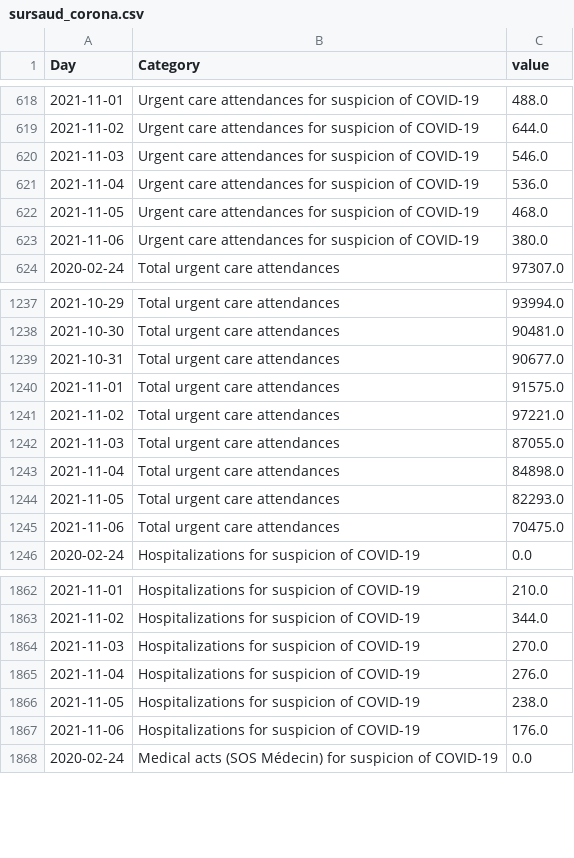
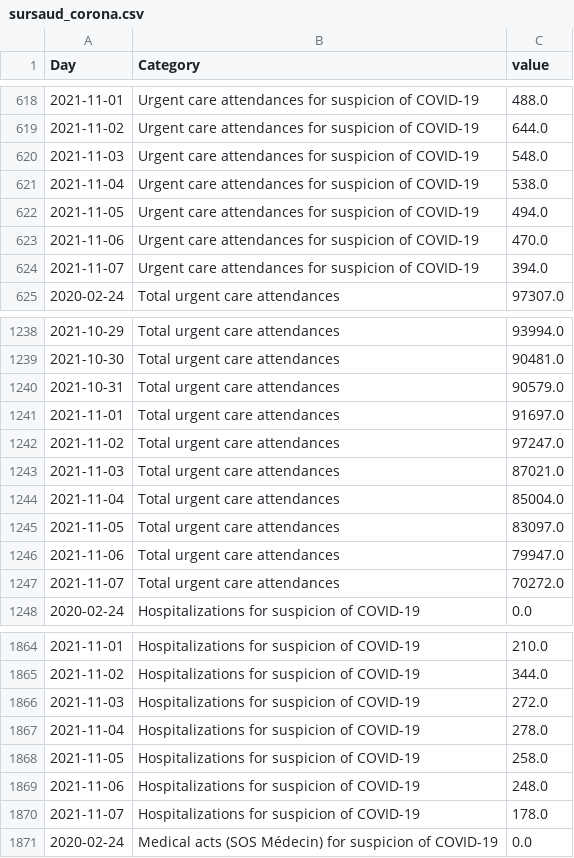
Before and after one commit to louisdecharson/covid-19, a CSV file: sursaud_corona.csv, drawn as a sheet; only a part is shown, gaps mark what is left out; the diff covers the shown part only.

Commit message:
AUTO - Add data.gouv.fr COVID data from SOS Medecins - 2021-11-09 01h10m

```diff
--- a/sursaud_corona.csv
+++ b/sursaud_corona.csv
@@ -619,6 +619,7 @@ Day,Category,value
 2021-11-02,Urgent care attendances for suspicion of COVID-19,644.0
-2021-11-03,Urgent care attendances for suspicion of COVID-19,546.0
-2021-11-04,Urgent care attendances for suspicion of COVID-19,536.0
-2021-11-05,Urgent care attendances for suspicion of COVID-19,468.0
-2021-11-06,Urgent care attendances for suspicion of COVID-19,380.0
+2021-11-03,Urgent care attendances for suspicion of COVID-19,548.0
+2021-11-04,Urgent care attendances for suspicion of COVID-19,538.0
+2021-11-05,Urgent care attendances for suspicion of COVID-19,494.0
+2021-11-06,Urgent care attendances for suspicion of COVID-19,470.0
+2021-11-07,Urgent care attendances for suspicion of COVID-19,394.0
 2020-02-24,Total urgent care attendances,97307.0
@@ -1238,9 +1239,10 @@ Day,Category,value
 2021-10-30,Total urgent care attendances,90481.0
-2021-10-31,Total urgent care attendances,90677.0
-2021-11-01,Total urgent care attendances,91575.0
-2021-11-02,Total urgent care attendances,97221.0
-2021-11-03,Total urgent care attendances,87055.0
-2021-11-04,Total urgent care attendances,84898.0
-2021-11-05,Total urgent care attendances,82293.0
-2021-11-06,Total urgent care attendances,70475.0
+2021-10-31,Total urgent care attendances,90579.0
+2021-11-01,Total urgent care attendances,91697.0
+2021-11-02,Total urgent care attendances,97247.0
+2021-11-03,Total urgent care attendances,87021.0
+2021-11-04,Total urgent care attendances,85004.0
+2021-11-05,Total urgent care attendances,83097.0
+2021-11-06,Total urgent care attendances,79947.0
+2021-11-07,Total urgent care attendances,70272.0
 2020-02-24,Hospitalizations for suspicion of COVID-19,0.0
@@ -1863,6 +1865,7 @@ Day,Category,value
 2021-11-02,Hospitalizations for suspicion of COVID-19,344.0
-2021-11-03,Hospitalizations for suspicion of COVID-19,270.0
-2021-11-04,Hospitalizations for suspicion of COVID-19,276.0
-2021-11-05,Hospitalizations for suspicion of COVID-19,238.0
-2021-11-06,Hospitalizations for suspicion of COVID-19,176.0
+2021-11-03,Hospitalizations for suspicion of COVID-19,272.0
+2021-11-04,Hospitalizations for suspicion of COVID-19,278.0
+2021-11-05,Hospitalizations for suspicion of COVID-19,258.0
+2021-11-06,Hospitalizations for suspicion of COVID-19,248.0
+2021-11-07,Hospitalizations for suspicion of COVID-19,178.0
 2020-02-24,Medical acts (SOS Médecin) for suspicion of COVID-19,0.0
```
Also changed, not shown: 2 added rows and 4 edited cells elsewhere in this file, 1 other file.
